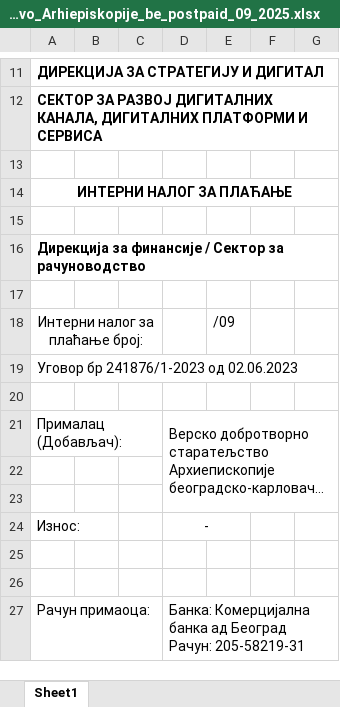
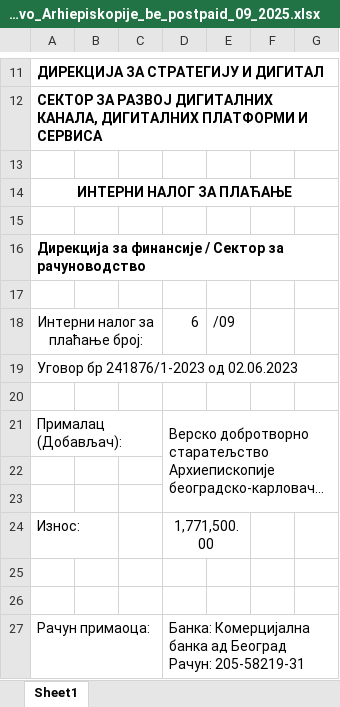
Before and after one commit to NikolaSae/tres, an Excel workbook: public/reports/2844 - Верско добротворно старатељство Архиепископије београдско-карловачке СПЦ/2025/09/postpaid/complete_report_Versko_dobrotvorno_starateljstvo_Arhiepiskopije_be_postpaid_09_2025.xlsx, sheet Sheet1, drawn as a sheet; only a part is shown, gaps mark what is left out; long unchanged cells end in …; values as stored, in another font and other column widths than the file's, no borders; charts and pictures not drawn; the diff names each change by its address in the sheet, - before the commit and + after, or states it on an @@ line.

```diff
--- a/public/reports/2844 - Верско добротворно старатељство Архиепископије београдско-карловачке СПЦ/2025/09/postpaid/complete_report_Versko_dobrotvorno_starateljstvo_Arhiepiskopije_be_postpaid_09_2025.xlsx (sheet Sheet1)
+++ b/public/reports/2844 - Верско добротворно старатељство Архиепископије београдско-карловачке СПЦ/2025/09/postpaid/complete_report_Versko_dobrotvorno_starateljstvo_Arhiepiskopije_be_postpaid_09_2025.xlsx (sheet Sheet1)
-D18: (empty)
+D18: 6
-D24: -
+D24: 1,771,500.00
```
Also changed, not shown: public/reports/1150 - Национално удружење родитеља деце оболеле од рака-НУРДОР/2025/09/postpaid/complete_report_Nacionalno_udruzenje_roditelja_dece_obolele_od_rak_postpaid_09_2025.xlsx, public/reports/1817 - Фондација ДЕЛИЈЕ/2025/09/postpaid/complete_report_Fondacija_DELIJE_postpaid_09_2025.xlsx, 44 other files.
